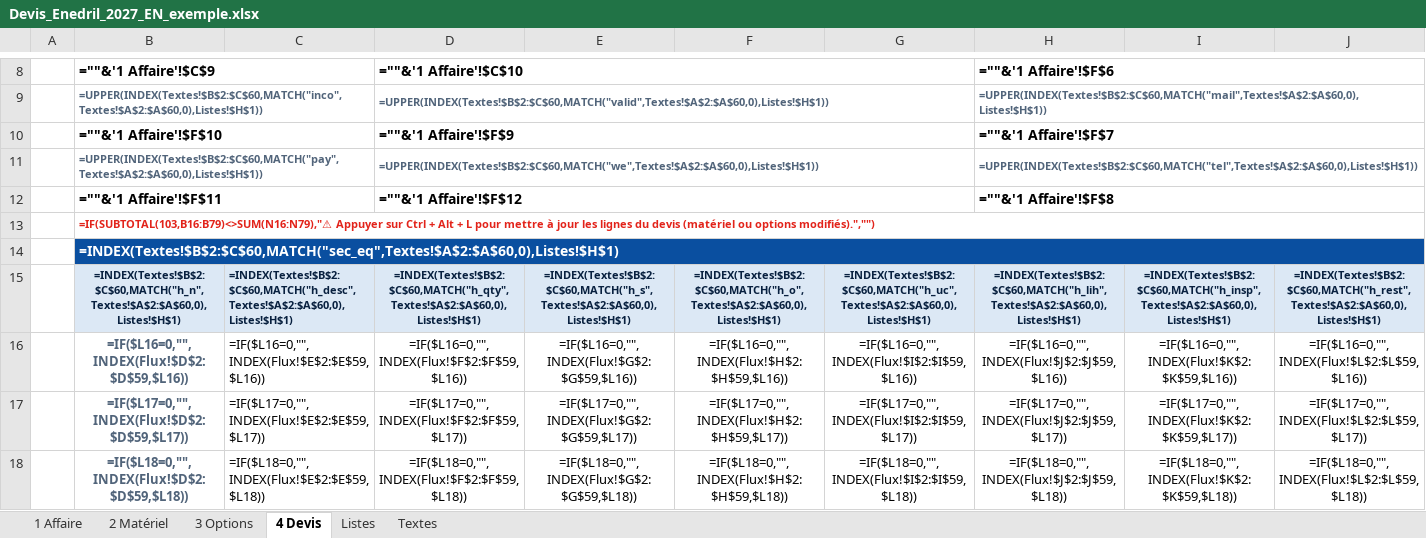
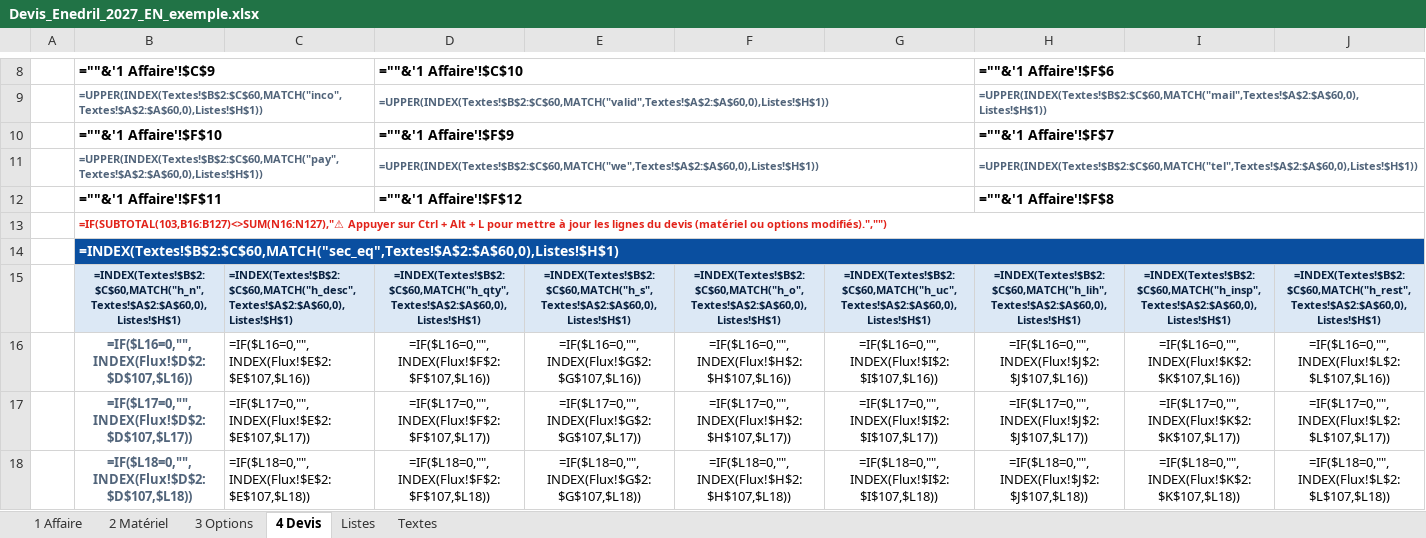
Before and after one commit to paulhdk360/Paul, an Excel workbook: devis_2027/Devis_Enedril_2027_EN_exemple.xlsx, sheet 4 Devis, drawn as a sheet; only a part is shown, gaps mark what is left out; values as stored, in another font and other column widths than the file's, no borders; formulas without a stored value are shown as written; charts and pictures and conditional formats not drawn; the diff covers the shown part only; the diff names each change by its address in the sheet, - before the commit and + after, or states it on an @@ line.

```diff
--- a/devis_2027/Devis_Enedril_2027_EN_exemple.xlsx (sheet 4 Devis)
+++ b/devis_2027/Devis_Enedril_2027_EN_exemple.xlsx (sheet 4 Devis)
-B13: =IF(SUBTOTAL(103,B16:B79)<>SUM(N16:N79),"⚠ Appuyer sur…
+B13: =IF(SUBTOTAL(103,B16:B127)<>SUM(N16:N127),"⚠ Appuyer sur…
-B16: =IF($L16=0,"",INDEX(Flux!$D$2:$D$59,$L16))
+B16: =IF($L16=0,"",INDEX(Flux!$D$2:$D$107,$L16))
-C16: =IF($L16=0,"",INDEX(Flux!$E$2:$E$59,$L16))
+C16: =IF($L16=0,"",INDEX(Flux!$E$2:$E$107,$L16))
-D16: =IF($L16=0,"",INDEX(Flux!$F$2:$F$59,$L16))
+D16: =IF($L16=0,"",INDEX(Flux!$F$2:$F$107,$L16))
-E16: =IF($L16=0,"",INDEX(Flux!$G$2:$G$59,$L16))
+E16: =IF($L16=0,"",INDEX(Flux!$G$2:$G$107,$L16))
-F16: =IF($L16=0,"",INDEX(Flux!$H$2:$H$59,$L16))
+F16: =IF($L16=0,"",INDEX(Flux!$H$2:$H$107,$L16))
-G16: =IF($L16=0,"",INDEX(Flux!$I$2:$I$59,$L16))
+G16: =IF($L16=0,"",INDEX(Flux!$I$2:$I$107,$L16))
-H16: =IF($L16=0,"",INDEX(Flux!$J$2:$J$59,$L16))
+H16: =IF($L16=0,"",INDEX(Flux!$J$2:$J$107,$L16))
-I16: =IF($L16=0,"",INDEX(Flux!$K$2:$K$59,$L16))
+I16: =IF($L16=0,"",INDEX(Flux!$K$2:$K$107,$L16))
-J16: =IF($L16=0,"",INDEX(Flux!$L$2:$L$59,$L16))
+J16: =IF($L16=0,"",INDEX(Flux!$L$2:$L$107,$L16))
-B17: =IF($L17=0,"",INDEX(Flux!$D$2:$D$59,$L17))
+B17: =IF($L17=0,"",INDEX(Flux!$D$2:$D$107,$L17))
-C17: =IF($L17=0,"",INDEX(Flux!$E$2:$E$59,$L17))
+C17: =IF($L17=0,"",INDEX(Flux!$E$2:$E$107,$L17))
-D17: =IF($L17=0,"",INDEX(Flux!$F$2:$F$59,$L17))
+D17: =IF($L17=0,"",INDEX(Flux!$F$2:$F$107,$L17))
-E17: =IF($L17=0,"",INDEX(Flux!$G$2:$G$59,$L17))
+E17: =IF($L17=0,"",INDEX(Flux!$G$2:$G$107,$L17))
-F17: =IF($L17=0,"",INDEX(Flux!$H$2:$H$59,$L17))
+F17: =IF($L17=0,"",INDEX(Flux!$H$2:$H$107,$L17))
-G17: =IF($L17=0,"",INDEX(Flux!$I$2:$I$59,$L17))
+G17: =IF($L17=0,"",INDEX(Flux!$I$2:$I$107,$L17))
-H17: =IF($L17=0,"",INDEX(Flux!$J$2:$J$59,$L17))
+H17: =IF($L17=0,"",INDEX(Flux!$J$2:$J$107,$L17))
-I17: =IF($L17=0,"",INDEX(Flux!$K$2:$K$59,$L17))
+I17: =IF($L17=0,"",INDEX(Flux!$K$2:$K$107,$L17))
-J17: =IF($L17=0,"",INDEX(Flux!$L$2:$L$59,$L17))
+J17: =IF($L17=0,"",INDEX(Flux!$L$2:$L$107,$L17))
-B18: =IF($L18=0,"",INDEX(Flux!$D$2:$D$59,$L18))
+B18: =IF($L18=0,"",INDEX(Flux!$D$2:$D$107,$L18))
-C18: =IF($L18=0,"",INDEX(Flux!$E$2:$E$59,$L18))
+C18: =IF($L18=0,"",INDEX(Flux!$E$2:$E$107,$L18))
-D18: =IF($L18=0,"",INDEX(Flux!$F$2:$F$59,$L18))
+D18: =IF($L18=0,"",INDEX(Flux!$F$2:$F$107,$L18))
-E18: =IF($L18=0,"",INDEX(Flux!$G$2:$G$59,$L18))
+E18: =IF($L18=0,"",INDEX(Flux!$G$2:$G$107,$L18))
-F18: =IF($L18=0,"",INDEX(Flux!$H$2:$H$59,$L18))
+F18: =IF($L18=0,"",INDEX(Flux!$H$2:$H$107,$L18))
-G18: =IF($L18=0,"",INDEX(Flux!$I$2:$I$59,$L18))
+G18: =IF($L18=0,"",INDEX(Flux!$I$2:$I$107,$L18))
-H18: =IF($L18=0,"",INDEX(Flux!$J$2:$J$59,$L18))
+H18: =IF($L18=0,"",INDEX(Flux!$J$2:$J$107,$L18))
-I18: =IF($L18=0,"",INDEX(Flux!$K$2:$K$59,$L18))
+I18: =IF($L18=0,"",INDEX(Flux!$K$2:$K$107,$L18))
-J18: =IF($L18=0,"",INDEX(Flux!$L$2:$L$59,$L18))
+J18: =IF($L18=0,"",INDEX(Flux!$L$2:$L$107,$L18))
```
Also changed, not shown: 108 edited cells elsewhere in this sheet, sheet 2 Matériel, sheet 3 Options, hidden cells, devis_2027/Devis_Enedril_2027_EN.xlsx, devis_2027/Devis_Enedril_2027_FR.xlsx, 7 other files.
